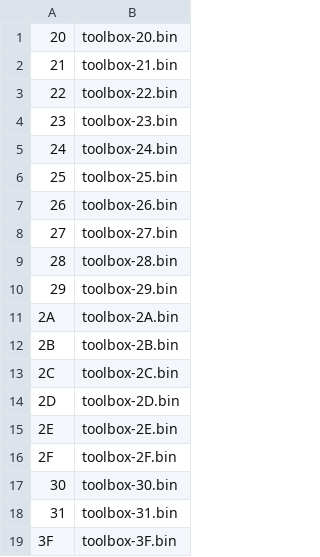
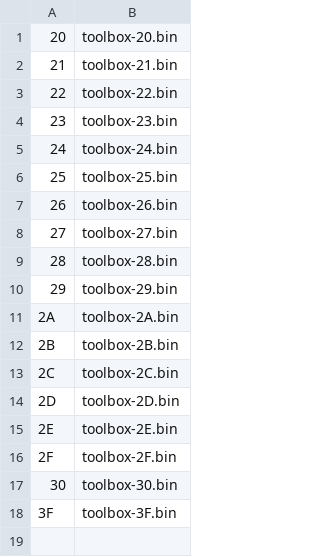
Before and after one commit to pweingar/FoenixToolbox, a CSV file: roms/f256jr/toolbox.csv, drawn as a sheet.

```diff
--- a/roms/f256jr/toolbox.csv
+++ b/roms/f256jr/toolbox.csv
@@ -17,3 +17,2 @@
 "30","toolbox-30.bin"
-"31","toolbox-31.bin"
 "3F","toolbox-3F.bin"
```
Also changed, not shown: 46 other files.
